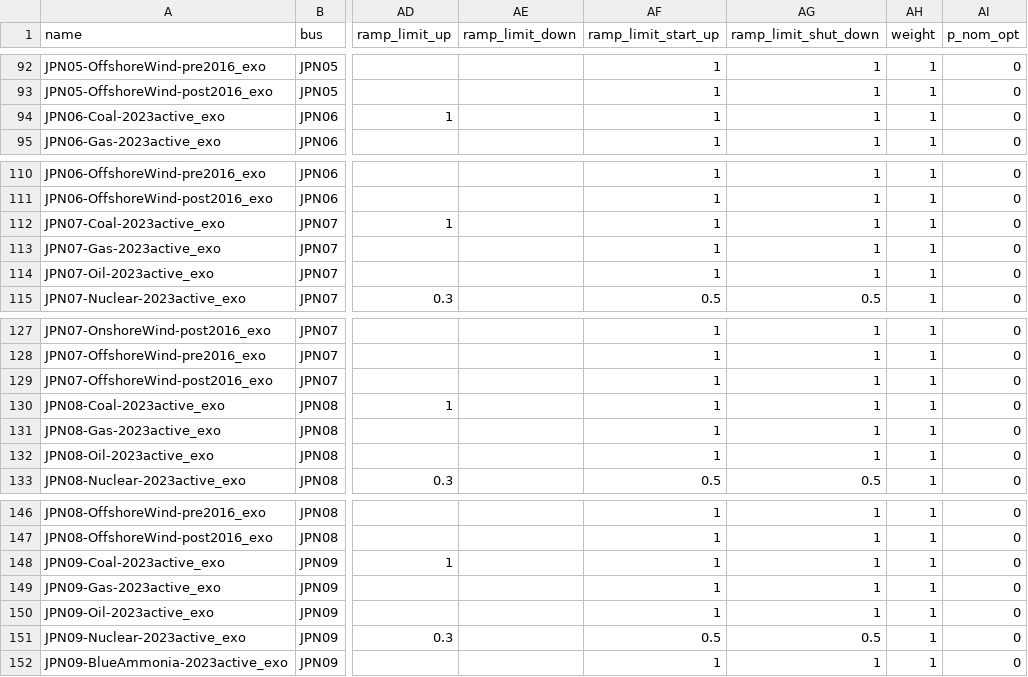
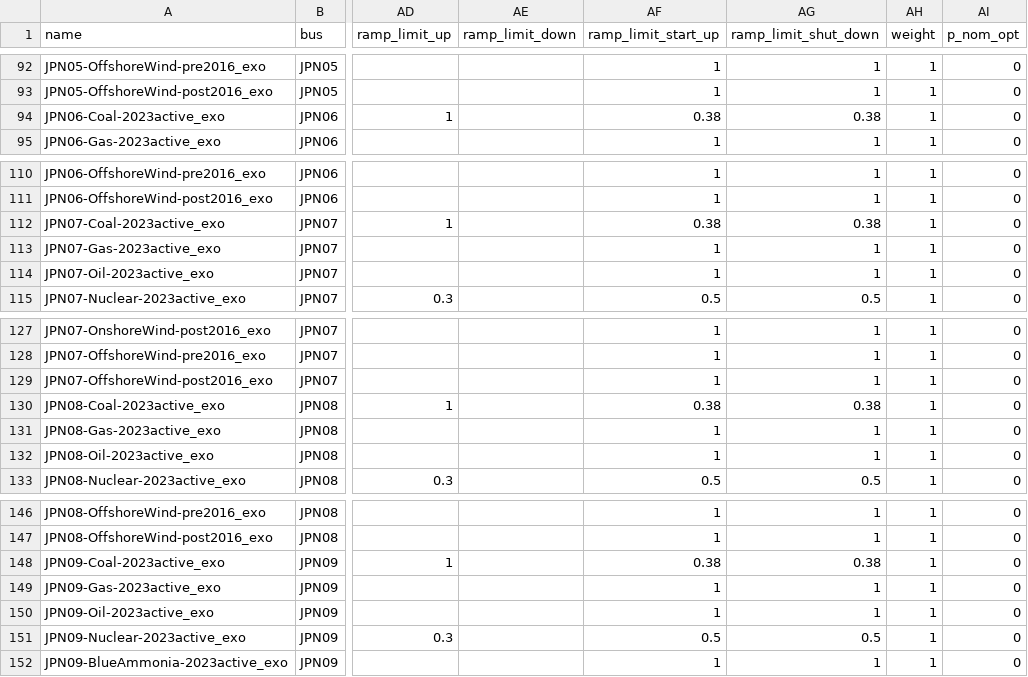
Before and after one commit to transition-zero/tza-pypsa, a CSV file: stock_models/Japan/generators.csv, drawn as a sheet; only a part is shown, gaps mark what is left out; the diff covers the shown part only; the diff names each change by its address in the sheet, - before the commit and + after, or states it on an @@ line.

Commit message:
Coal ramp rates added

```diff
--- a/stock_models/Japan/generators.csv
+++ b/stock_models/Japan/generators.csv
-AF94 (ramp_limit_start_up): 1
+AF94 (ramp_limit_start_up): 0.38
-AG94 (ramp_limit_shut_down): 1
+AG94 (ramp_limit_shut_down): 0.38
-AF112 (ramp_limit_start_up): 1
+AF112 (ramp_limit_start_up): 0.38
-AG112 (ramp_limit_shut_down): 1
+AG112 (ramp_limit_shut_down): 0.38
-AF130 (ramp_limit_start_up): 1
+AF130 (ramp_limit_start_up): 0.38
-AG130 (ramp_limit_shut_down): 1
+AG130 (ramp_limit_shut_down): 0.38
-AF148 (ramp_limit_start_up): 1
+AF148 (ramp_limit_start_up): 0.38
-AG148 (ramp_limit_shut_down): 1
+AG148 (ramp_limit_shut_down): 0.38
```
Also changed, not shown: 10 edited cells elsewhere in this file.
